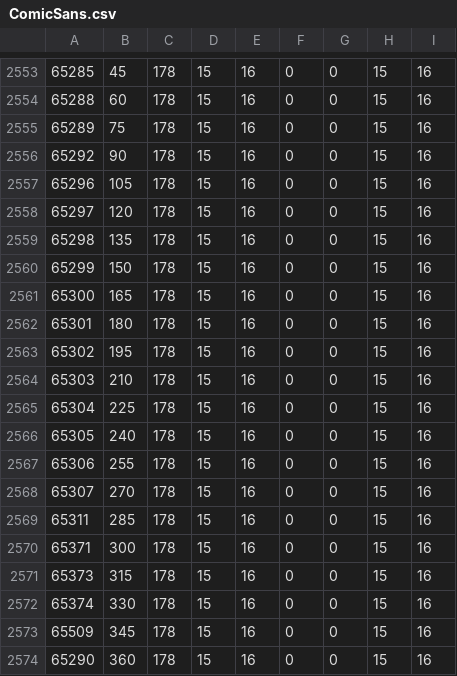
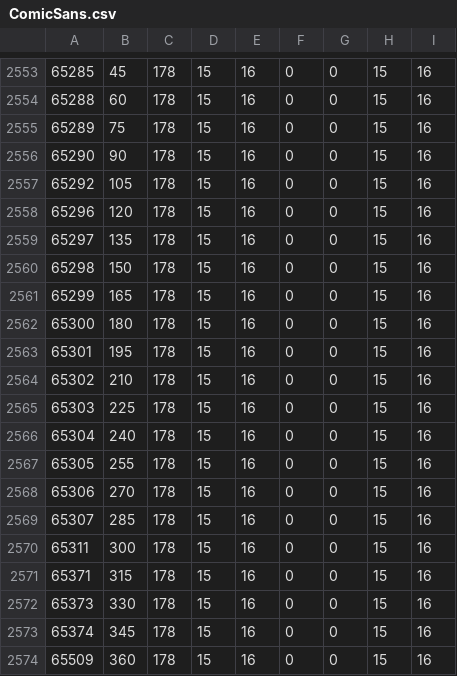
Before and after one commit to ws-3917/psoutertale-gms, a CSV file: dist/psot-low/ja_JP/ComicSans.csv, drawn as a sheet; only a part is shown, gaps mark what is left out.

```diff
--- a/dist/psot-low/ja_JP/ComicSans.csv
+++ b/dist/psot-low/ja_JP/ComicSans.csv
@@ -2555,20 +2555,20 @@
 65289;75;178;15;16;0;0;15;16
-65292;90;178;15;16;0;0;15;16
-65296;105;178;15;16;0;0;15;16
-65297;120;178;15;16;0;0;15;16
-65298;135;178;15;16;0;0;15;16
-65299;150;178;15;16;0;0;15;16
-65300;165;178;15;16;0;0;15;16
-65301;180;178;15;16;0;0;15;16
-65302;195;178;15;16;0;0;15;16
-65303;210;178;15;16;0;0;15;16
-65304;225;178;15;16;0;0;15;16
-65305;240;178;15;16;0;0;15;16
-65306;255;178;15;16;0;0;15;16
-65307;270;178;15;16;0;0;15;16
-65311;285;178;15;16;0;0;15;16
-65371;300;178;15;16;0;0;15;16
-65373;315;178;15;16;0;0;15;16
-65374;330;178;15;16;0;0;15;16
-65509;345;178;15;16;0;0;15;16
-65290;360;178;15;16;0;0;15;16
+65290;90;178;15;16;0;0;15;16
+65292;105;178;15;16;0;0;15;16
+65296;120;178;15;16;0;0;15;16
+65297;135;178;15;16;0;0;15;16
+65298;150;178;15;16;0;0;15;16
+65299;165;178;15;16;0;0;15;16
+65300;180;178;15;16;0;0;15;16
+65301;195;178;15;16;0;0;15;16
+65302;210;178;15;16;0;0;15;16
+65303;225;178;15;16;0;0;15;16
+65304;240;178;15;16;0;0;15;16
+65305;255;178;15;16;0;0;15;16
+65306;270;178;15;16;0;0;15;16
+65307;285;178;15;16;0;0;15;16
+65311;300;178;15;16;0;0;15;16
+65371;315;178;15;16;0;0;15;16
+65373;330;178;15;16;0;0;15;16
+65374;345;178;15;16;0;0;15;16
+65509;360;178;15;16;0;0;15;16
```
Also changed, not shown: dist/psot-low/ja_JP/CryptOfTomorrow.csv, dist/psot-low/ja_JP/DeterminationMono.csv, 15 other files.
